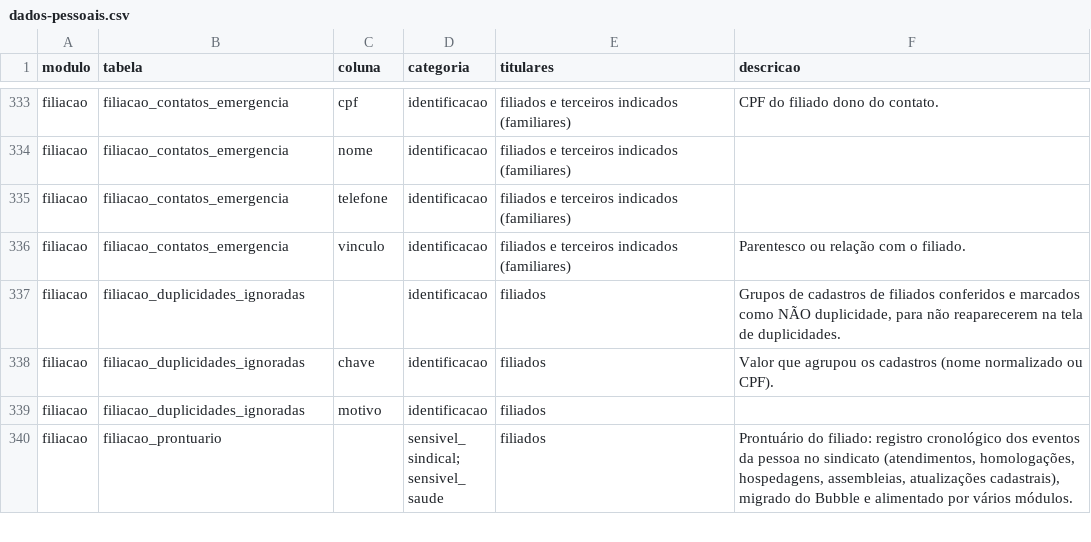
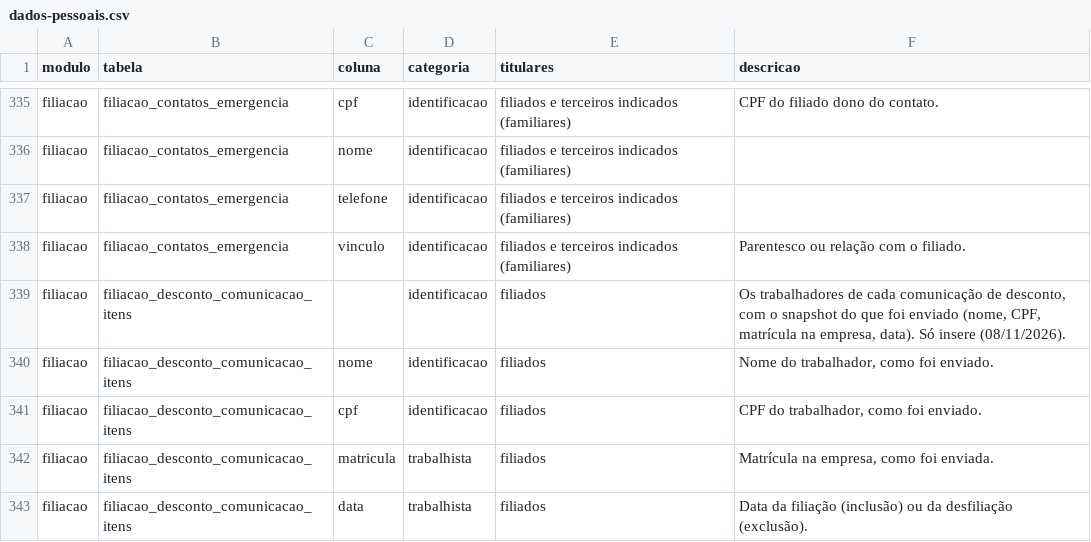
Before and after one commit to brunovillela/confluir_v2, a CSV file: docs/dados/dados-pessoais.csv, drawn as a sheet; only a part is shown, gaps mark what is left out; the shorter side is filled out with more unchanged rows; the diff covers the shown part only.

```diff
--- a/docs/dados/dados-pessoais.csv
+++ b/docs/dados/dados-pessoais.csv
@@ -336 +338,6 @@ modulo,tabela,coluna,categoria,titulares,descricao
 "filiacao","filiacao_contatos_emergencia","vinculo","identificacao","filiados e terceiros indicados (familiares)","Parentesco ou relação com o filiado."
+"filiacao","filiacao_desconto_comunicacao_itens","","identificacao","filiados","Os trabalhadores de cada comunicação de desconto, com o snapshot do que foi enviado (nome, CPF, matrícula na empresa, data). Só insere (08/11/2026)."
+"filiacao","filiacao_desconto_comunicacao_itens","nome","identificacao","filiados","Nome do trabalhador, como foi enviado."
+"filiacao","filiacao_desconto_comunicacao_itens","cpf","identificacao","filiados","CPF do trabalhador, como foi enviado."
+"filiacao","filiacao_desconto_comunicacao_itens","matricula","trabalhista","filiados","Matrícula na empresa, como foi enviada."
+"filiacao","filiacao_desconto_comunicacao_itens","data","trabalhista","filiados","Data da filiação (inclusão) ou da desfiliação (exclusão)."
```
Also changed, not shown: 10 added rows elsewhere in this file, 33 other files.
